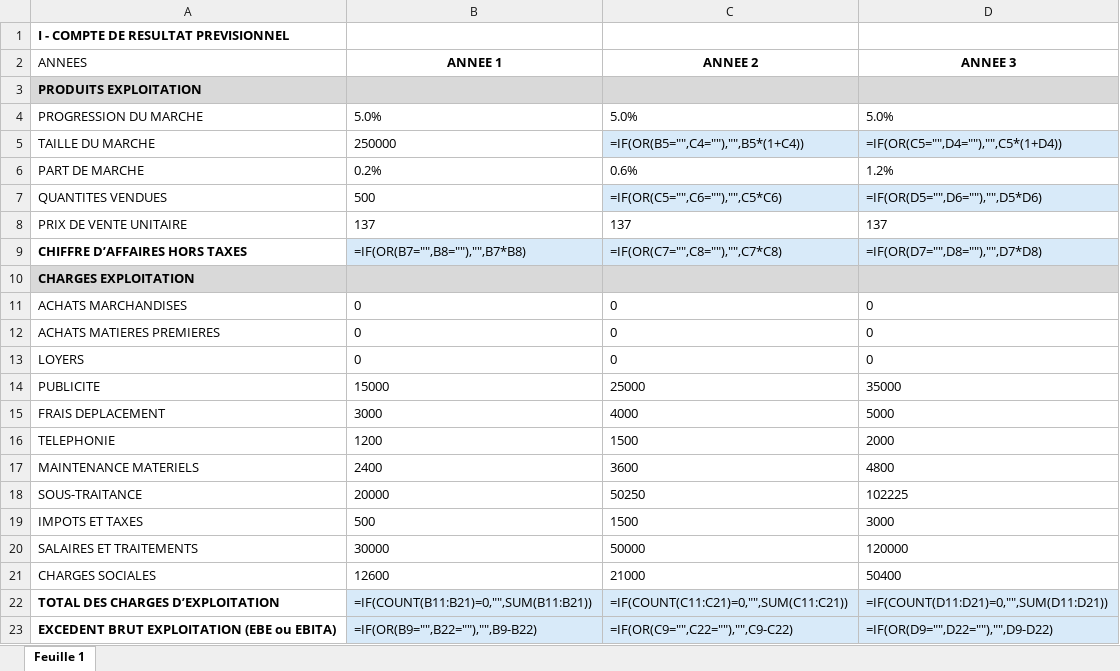
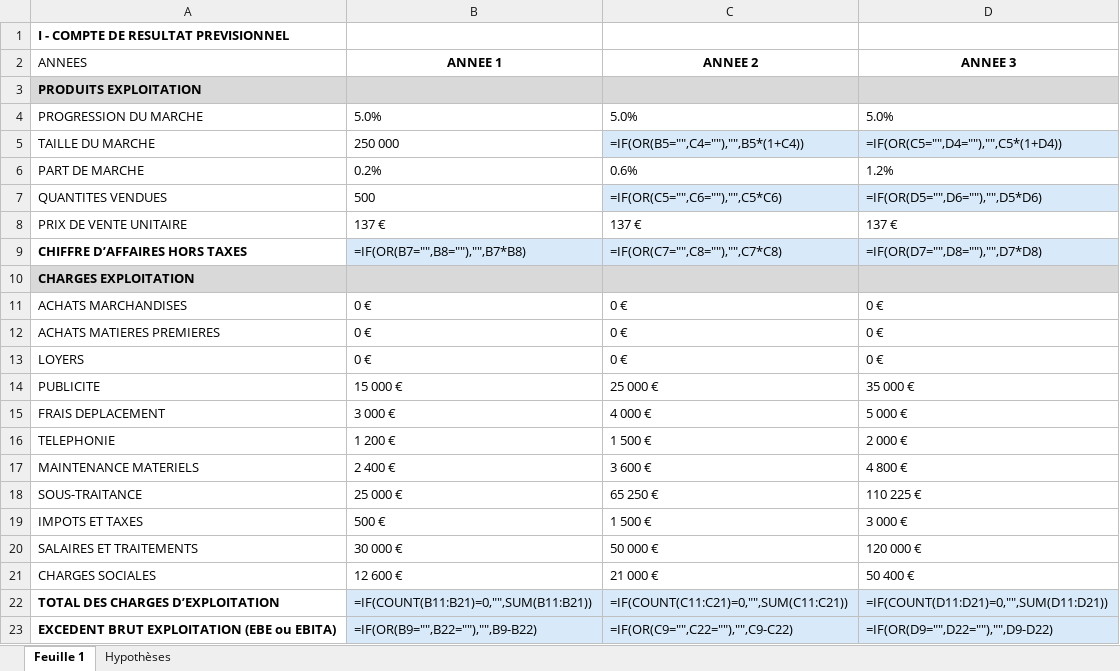
Before and after one commit to CorentinDuvillard/IDDIC, an Excel workbook: livrable/Business_Plan_PCE.xlsx, sheet Feuille 1, drawn as a sheet; only a part is shown; values as stored, in another font and other column widths than the file's, no borders; formulas without a stored value are shown as written; the diff covers the shown part only; the diff names each change by its address in the sheet, - before the commit and + after, or states it on an @@ line.

```diff
--- a/livrable/Business_Plan_PCE.xlsx (sheet Feuille 1)
+++ b/livrable/Business_Plan_PCE.xlsx (sheet Feuille 1)
+sheet tab: Hypothèses
-B5: 250000
+B5: 250 000
-B8: 137
+B8: 137 €
-C8: 137
+C8: 137 €
-D8: 137
+D8: 137 €
-B11:B13: 0
+B11:B13: 0 €
-C11:C13: 0
+C11:C13: 0 €
-D11:D13: 0
+D11:D13: 0 €
-B14: 15000
+B14: 15 000 €
-C14: 25000
+C14: 25 000 €
-D14: 35000
+D14: 35 000 €
-B15: 3000
+B15: 3 000 €
-C15: 4000
+C15: 4 000 €
-D15: 5000
+D15: 5 000 €
-B16: 1200
+B16: 1 200 €
-C16: 1500
+C16: 1 500 €
-D16: 2000
+D16: 2 000 €
-B17: 2400
+B17: 2 400 €
-C17: 3600
+C17: 3 600 €
-D17: 4800
+D17: 4 800 €
-B18: 20000
+B18: 25 000 €
-C18: 50250
+C18: 65 250 €
-D18: 102225
+D18: 110 225 €
-B19: 500
+B19: 500 €
-C19: 1500
+C19: 1 500 €
-D19: 3000
+D19: 3 000 €
-B20: 30000
+B20: 30 000 €
-C20: 50000
+C20: 50 000 €
-D20: 120000
+D20: 120 000 €
-B21: 12600
+B21: 12 600 €
-C21: 21000
+C21: 21 000 €
-D21: 50400
+D21: 50 400 €
```
Also changed, not shown: 1 added row, 1 removed row and 25 edited cells elsewhere in this sheet, 28 other files.
